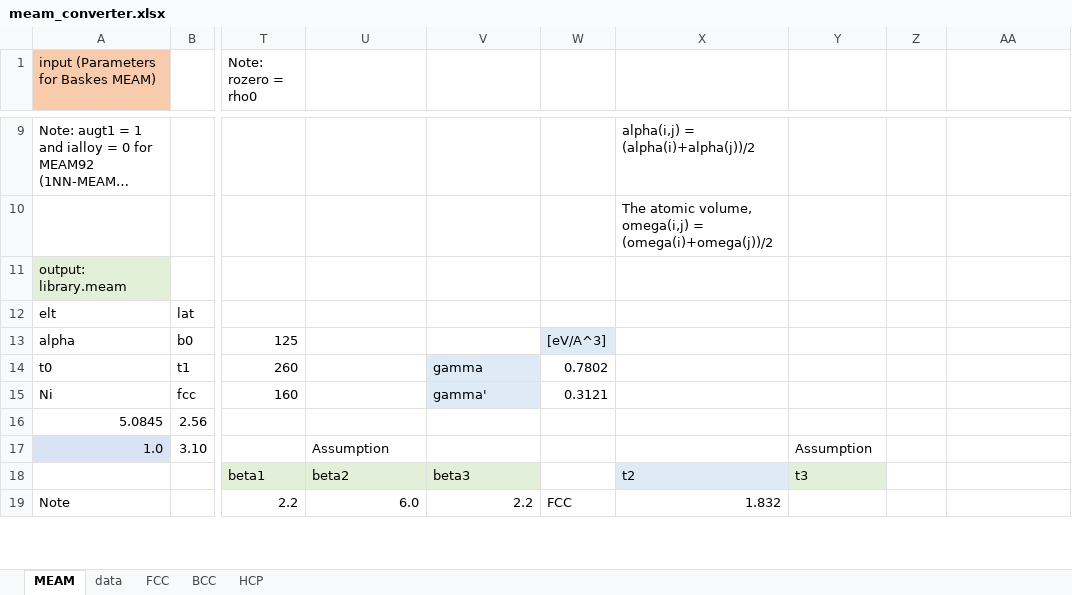
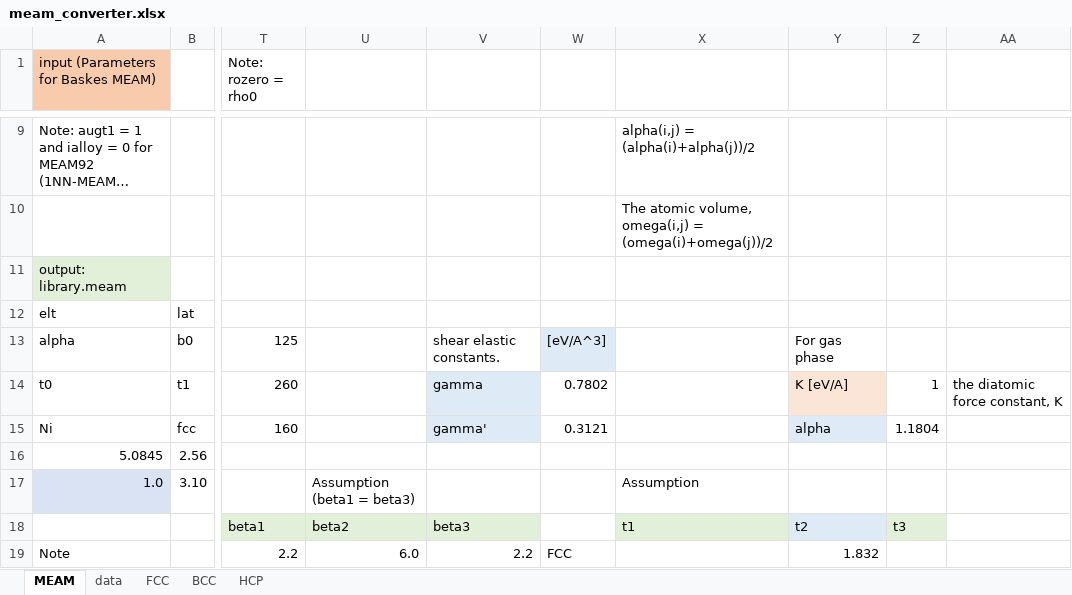
Before and after one commit to by-student-2017/lammps_education_metal_win, an Excel workbook: potentials/meam/meam_converter.xlsx, sheet MEAM, drawn as a sheet; only a part is shown, gaps mark what is left out; long unchanged cells end in …; values as stored, in another font and other column widths than the file's, no borders; the diff covers the shown part only; the diff names each change by its address in the sheet, - before the commit and + after, or states it on an @@ line.

Commit message:
Add files via upload

```diff
--- a/potentials/meam/meam_converter.xlsx (sheet MEAM)
+++ b/potentials/meam/meam_converter.xlsx (sheet MEAM)
-V13: (empty)
+V13: shear elastic constants.
-Y13: (empty)
+Y13: For gas phase
-Y14: (empty)
+Y14: K [eV/A]
-Y14 fill: none
+Y14 fill: #FBE5D6
-Z14: (empty)
+Z14: 1
-AA14: (empty)
+AA14: the diatomic force constant, K
-Y15: (empty)
+Y15: alpha
-Y15 fill: none
+Y15 fill: #DEEBF7
-Z15: (empty)
+Z15: 1.1804
-U17: Assumption
+U17: Assumption (beta1 = beta3)
-X17: (empty)
+X17: Assumption
-Y17: Assumption
+Y17: (empty)
-X18: t2
+X18: t1
-X18 fill: #DEEBF7
+X18 fill: #E2F0D9
-Y18: t3
+Y18: t2
-Y18 fill: #E2F0D9
+Y18 fill: #DEEBF7
-Z18: (empty)
+Z18: t3
-Z18 fill: none
+Z18 fill: #E2F0D9
-X19: 1.832
+X19: (empty)
-Y19: (empty)
+Y19: 1.832
```
Also changed, not shown: 11 edited cells and cell formats elsewhere in this sheet.
